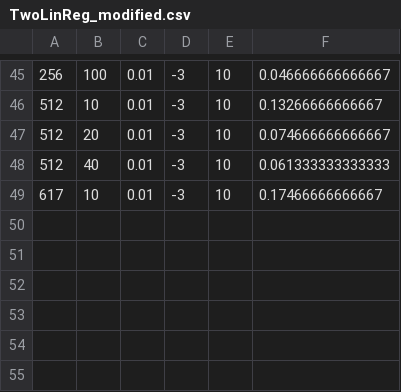
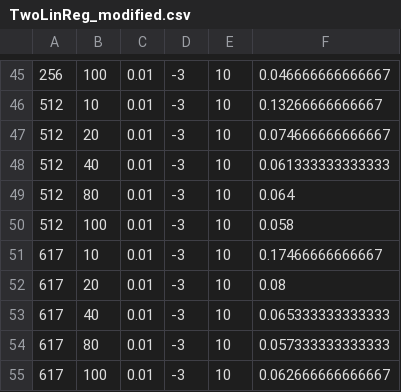
Before and after one commit to Wenling/MultiLayerRBF, a CSV file: result/TwoLinReg_modified.csv, drawn as a sheet; only a part is shown, gaps mark what is left out.

```diff
--- a/result/TwoLinReg_modified.csv
+++ b/result/TwoLinReg_modified.csv
@@ -48,2 +48,8 @@
 512,40,0.01,-3,10,0.061333333333333
+512,80,0.01,-3,10,0.064
+512,100,0.01,-3,10,0.058
 617,10,0.01,-3,10,0.17466666666667
+617,20,0.01,-3,10,0.08
+617,40,0.01,-3,10,0.065333333333333
+617,80,0.01,-3,10,0.057333333333333
+617,100,0.01,-3,10,0.062666666666667
```
Also changed, not shown: result/RBF_modified2.csv, 7 other files.
